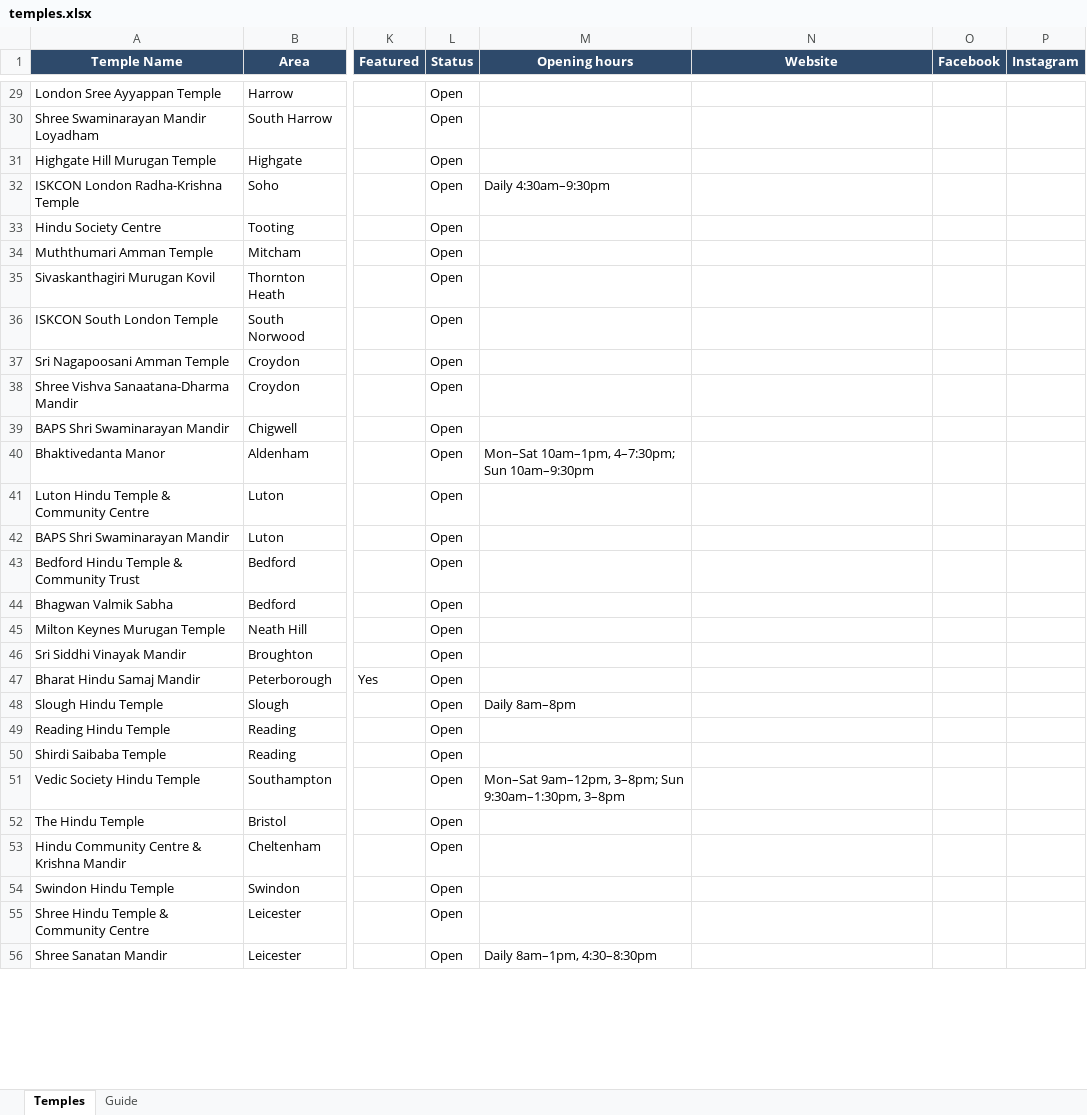
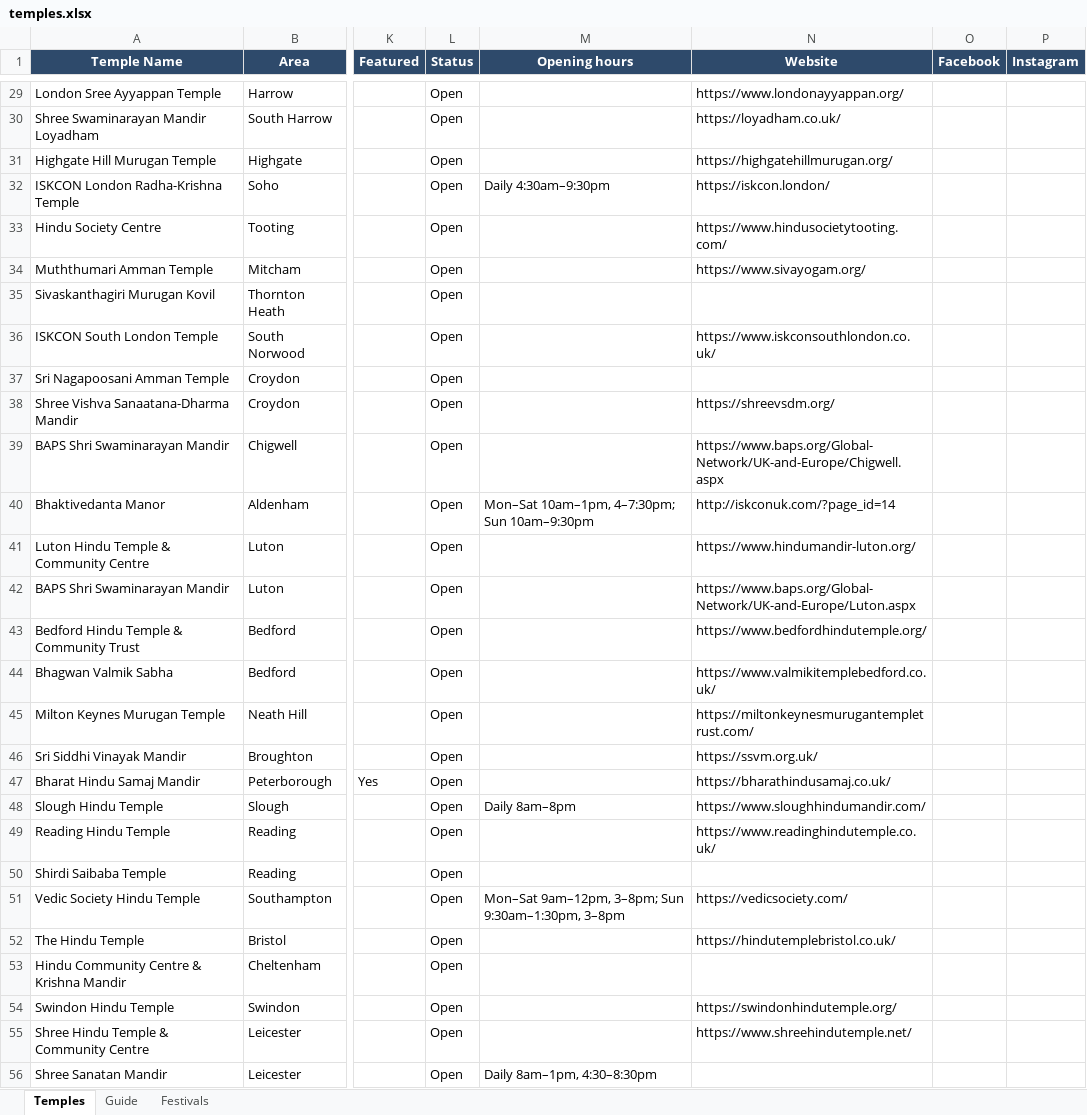
Before and after one commit to Hindu-temples/UK, an Excel workbook: temples.xlsx, sheet Temples, drawn as a sheet; only a part is shown, gaps mark what is left out; values as stored, in another font and other column widths than the file's, no borders; the diff covers the shown part only; the diff names each change by its address in the sheet, - before the commit and + after, or states it on an @@ line.

```diff
--- a/temples.xlsx (sheet Temples)
+++ b/temples.xlsx (sheet Temples)
+sheet tab: Festivals
-N29 (Website): (empty)
+N29 (Website): https://www.londonayyappan.org/
-N30 (Website): (empty)
+N30 (Website): https://loyadham.co.uk/
-N31 (Website): (empty)
+N31 (Website): https://highgatehillmurugan.org/
-N32 (Website): (empty)
+N32 (Website): https://iskcon.london/
-N33 (Website): (empty)
+N33 (Website): https://www.hindusocietytooting.com/
-N34 (Website): (empty)
+N34 (Website): https://www.sivayogam.org/
-N36 (Website): (empty)
+N36 (Website): https://www.iskconsouthlondon.co.uk/
-N38 (Website): (empty)
+N38 (Website): https://shreevsdm.org/
-N39 (Website): (empty)
+N39 (Website): https://www.baps.org/Global-Network/UK-and-Europe/Chigwell.aspx
-N40 (Website): (empty)
+N40 (Website): http://iskconuk.com/?page_id=14
-N41 (Website): (empty)
+N41 (Website): https://www.hindumandir-luton.org/
-N42 (Website): (empty)
+N42 (Website): https://www.baps.org/Global-Network/UK-and-Europe/Luton.aspx
-N43 (Website): (empty)
+N43 (Website): https://www.bedfordhindutemple.org/
-N44 (Website): (empty)
+N44 (Website): https://www.valmikitemplebedford.co.uk/
-N45 (Website): (empty)
+N45 (Website): https://miltonkeynesmurugantempletrust.com/
-N46 (Website): (empty)
+N46 (Website): https://ssvm.org.uk/
-N47 (Website): (empty)
+N47 (Website): https://bharathindusamaj.co.uk/
-N48 (Website): (empty)
+N48 (Website): https://www.sloughhindumandir.com/
-N49 (Website): (empty)
+N49 (Website): https://www.readinghindutemple.co.uk/
-N51 (Website): (empty)
+N51 (Website): https://vedicsociety.com/
-N52 (Website): (empty)
+N52 (Website): https://hindutemplebristol.co.uk/
-N54 (Website): (empty)
+N54 (Website): https://swindonhindutemple.org/
-N55 (Website): (empty)
+N55 (Website): https://www.shreehindutemple.net/
```
Also changed, not shown: 1 added row and 95 edited cells elsewhere in this sheet, sheet Guide, 30 other files.
